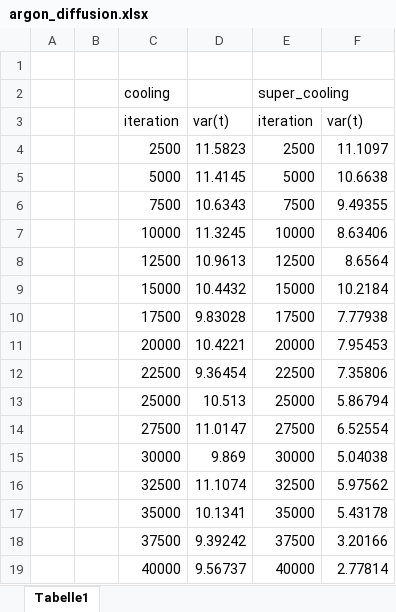
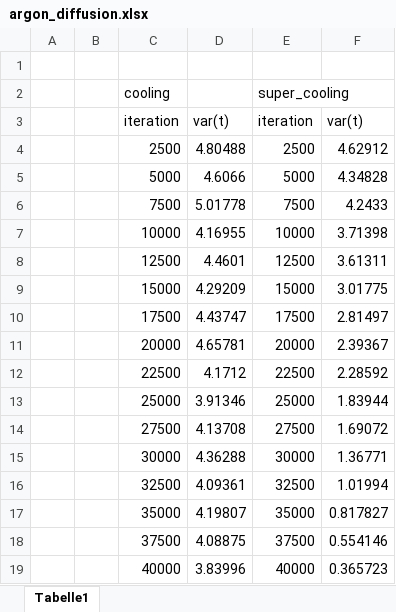
Before and after one commit to ManuelLerchner/MolSim-WS23-24, an Excel workbook: sheet05/data/argon_diffusion.xlsx, sheet Tabelle1, drawn as a sheet; only a part is shown; values as stored, in another font and other column widths than the file's, no borders; charts and pictures not drawn; the diff covers the shown part only; the diff names each change by its address in the sheet, - before the commit and + after, or states it on an @@ line.

Commit message:
new diffusion data, new membrane video

```diff
--- a/sheet05/data/argon_diffusion.xlsx (sheet Tabelle1)
+++ b/sheet05/data/argon_diffusion.xlsx (sheet Tabelle1)
-D4: 11.5823
+D4: 4.80488
-F4: 11.1097
+F4: 4.62912
-D5: 11.4145
+D5: 4.6066
-F5: 10.6638
+F5: 4.34828
-D6: 10.6343
+D6: 5.01778
-F6: 9.49355
+F6: 4.2433
-D7: 11.3245
+D7: 4.16955
-F7: 8.63406
+F7: 3.71398
-D8: 10.9613
+D8: 4.4601
-F8: 8.6564
+F8: 3.61311
-D9: 10.4432
+D9: 4.29209
-F9: 10.2184
+F9: 3.01775
-D10: 9.83028
+D10: 4.43747
-F10: 7.77938
+F10: 2.81497
-D11: 10.4221
+D11: 4.65781
-F11: 7.95453
+F11: 2.39367
-D12: 9.36454
+D12: 4.1712
-F12: 7.35806
+F12: 2.28592
-D13: 10.513
+D13: 3.91346
-F13: 5.86794
+F13: 1.83944
-D14: 11.0147
+D14: 4.13708
-F14: 6.52554
+F14: 1.69072
-D15: 9.869
+D15: 4.36288
-F15: 5.04038
+F15: 1.36771
-D16: 11.1074
+D16: 4.09361
-F16: 5.97562
+F16: 1.01994
-D17: 10.1341
+D17: 4.19807
-F17: 5.43178
+F17: 0.817827
-D18: 9.39242
+D18: 4.08875
-F18: 3.20166
+F18: 0.554146
-D19: 9.56737
+D19: 3.83996
-F19: 2.77814
+F19: 0.365723
```
Also changed, not shown: 168 edited cells elsewhere in this sheet, charts or pictures, 9 other files.
